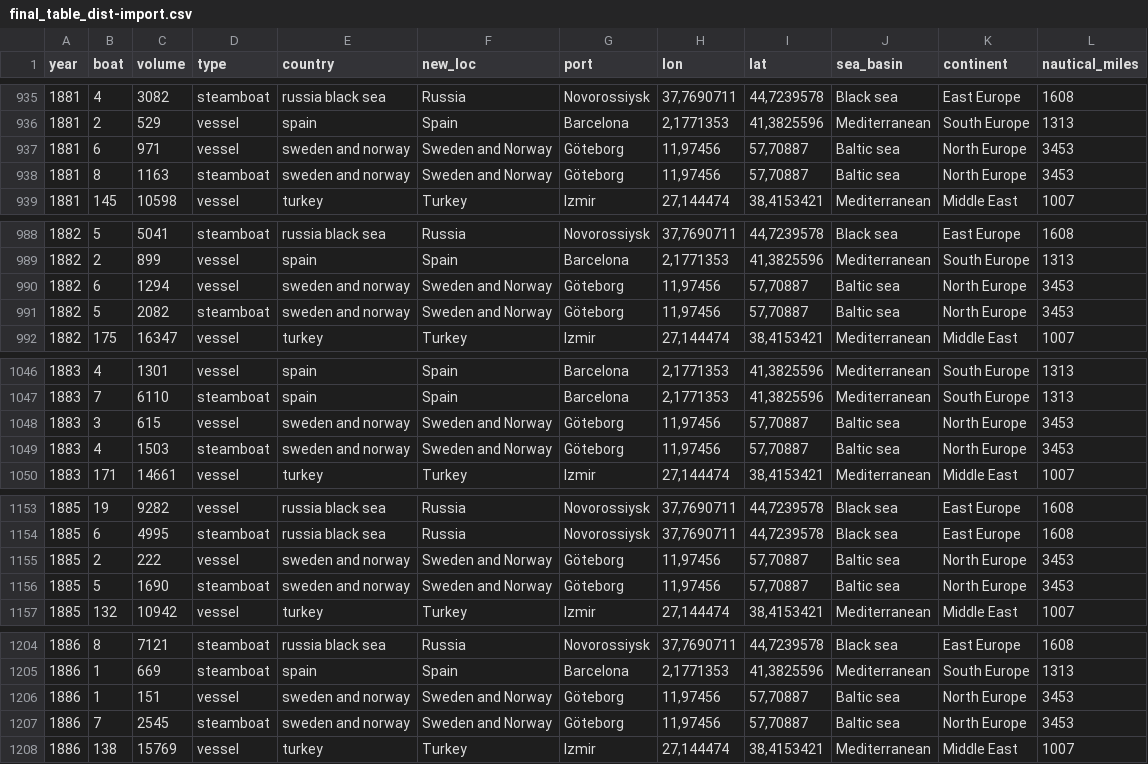
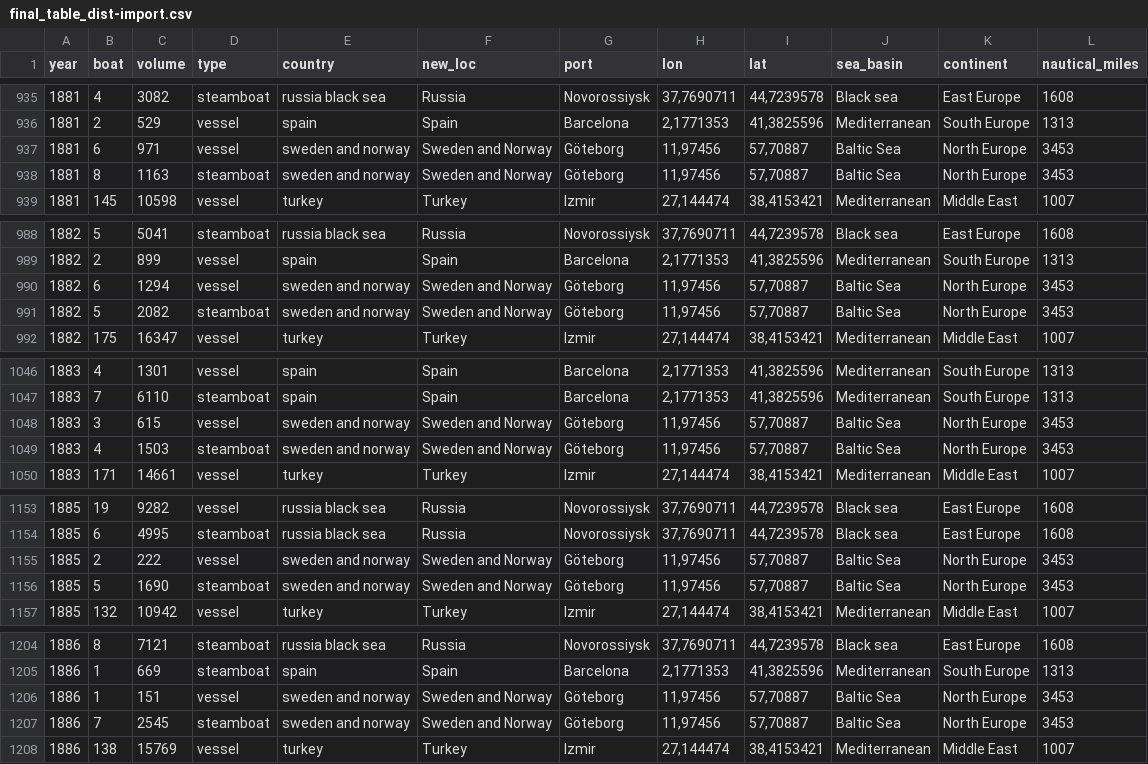
Before and after one commit to simoncarrignon/trieste-lens, a CSV file: final_table_dist-import.csv, drawn as a sheet; only a part is shown, gaps mark what is left out; the diff covers the shown part only.

```diff
--- a/final_table_dist-import.csv
+++ b/final_table_dist-import.csv
@@ -936,4 +936,4 @@
 1881,"2",529,"vessel","spain","Spain","Barcelona","2,1771353","41,3825596","Mediterranean","South Europe",1313
-1881,"6",971,"vessel","sweden and norway","Sweden and Norway","Göteborg","11,97456","57,70887","Baltic sea","North Europe",3453
-1881,"8",1163,"steamboat","sweden and norway","Sweden and Norway","Göteborg","11,97456","57,70887","Baltic sea","North Europe",3453
+1881,"6",971,"vessel","sweden and norway","Sweden and Norway","Göteborg","11,97456","57,70887","Baltic Sea","North Europe",3453
+1881,"8",1163,"steamboat","sweden and norway","Sweden and Norway","Göteborg","11,97456","57,70887","Baltic Sea","North Europe",3453
 1881,"145",10598,"vessel","turkey","Turkey","Izmir","27,144474","38,4153421","Mediterranean","Middle East",1007
@@ -989,4 +989,4 @@
 1882,"2",899,"vessel","spain","Spain","Barcelona","2,1771353","41,3825596","Mediterranean","South Europe",1313
-1882,"6",1294,"vessel","sweden and norway","Sweden and Norway","Göteborg","11,97456","57,70887","Baltic sea","North Europe",3453
-1882,"5",2082,"steamboat","sweden and norway","Sweden and Norway","Göteborg","11,97456","57,70887","Baltic sea","North Europe",3453
+1882,"6",1294,"vessel","sweden and norway","Sweden and Norway","Göteborg","11,97456","57,70887","Baltic Sea","North Europe",3453
+1882,"5",2082,"steamboat","sweden and norway","Sweden and Norway","Göteborg","11,97456","57,70887","Baltic Sea","North Europe",3453
 1882,"175",16347,"vessel","turkey","Turkey","Izmir","27,144474","38,4153421","Mediterranean","Middle East",1007
@@ -1047,4 +1047,4 @@
 1883,"7",6110,"steamboat","spain","Spain","Barcelona","2,1771353","41,3825596","Mediterranean","South Europe",1313
-1883,"3",615,"vessel","sweden and norway","Sweden and Norway","Göteborg","11,97456","57,70887","Baltic sea","North Europe",3453
-1883,"4",1503,"steamboat","sweden and norway","Sweden and Norway","Göteborg","11,97456","57,70887","Baltic sea","North Europe",3453
+1883,"3",615,"vessel","sweden and norway","Sweden and Norway","Göteborg","11,97456","57,70887","Baltic Sea","North Europe",3453
+1883,"4",1503,"steamboat","sweden and norway","Sweden and Norway","Göteborg","11,97456","57,70887","Baltic Sea","North Europe",3453
 1883,"171",14661,"vessel","turkey","Turkey","Izmir","27,144474","38,4153421","Mediterranean","Middle East",1007
@@ -1154,4 +1154,4 @@
 1885,"6",4995,"steamboat","russia black sea","Russia","Novorossiysk","37,7690711","44,7239578","Black sea","East Europe",1608
-1885,"2",222,"vessel","sweden and norway","Sweden and Norway","Göteborg","11,97456","57,70887","Baltic sea","North Europe",3453
-1885,"5",1690,"steamboat","sweden and norway","Sweden and Norway","Göteborg","11,97456","57,70887","Baltic sea","North Europe",3453
+1885,"2",222,"vessel","sweden and norway","Sweden and Norway","Göteborg","11,97456","57,70887","Baltic Sea","North Europe",3453
+1885,"5",1690,"steamboat","sweden and norway","Sweden and Norway","Göteborg","11,97456","57,70887","Baltic Sea","North Europe",3453
 1885,"132",10942,"vessel","turkey","Turkey","Izmir","27,144474","38,4153421","Mediterranean","Middle East",1007
@@ -1205,4 +1205,4 @@
 1886,"1",669,"steamboat","spain","Spain","Barcelona","2,1771353","41,3825596","Mediterranean","South Europe",1313
-1886,"1",151,"vessel","sweden and norway","Sweden and Norway","Göteborg","11,97456","57,70887","Baltic sea","North Europe",3453
-1886,"7",2545,"steamboat","sweden and norway","Sweden and Norway","Göteborg","11,97456","57,70887","Baltic sea","North Europe",3453
+1886,"1",151,"vessel","sweden and norway","Sweden and Norway","Göteborg","11,97456","57,70887","Baltic Sea","North Europe",3453
+1886,"7",2545,"steamboat","sweden and norway","Sweden and Norway","Göteborg","11,97456","57,70887","Baltic Sea","North Europe",3453
 1886,"138",15769,"vessel","turkey","Turkey","Izmir","27,144474","38,4153421","Mediterranean","Middle East",1007
```
Also changed, not shown: 42 edited cells elsewhere in this file.
